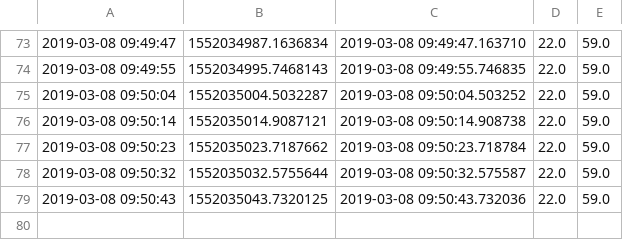
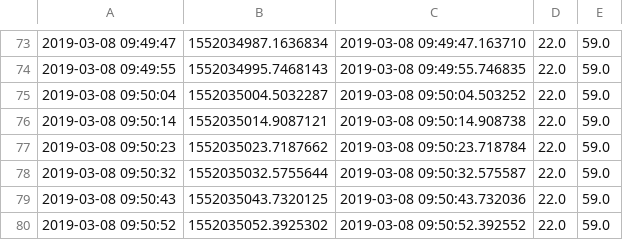
Before and after one commit to stefseidl/stefseidl.github.io, a CSV file: data/temphumdata3.csv, drawn as a sheet; only a part is shown, gaps mark what is left out; the diff names each change by its address in the sheet, - before the commit and + after, or states it on an @@ line.

Commit message:
comment from python script

```diff
--- a/data/temphumdata3.csv
+++ b/data/temphumdata3.csv
+row 80: 2019-03-08 09:50:52 | 1552035052.3925302 | 2019-03-08 09:50:52.392552 | 22.0 | 59.0
```
